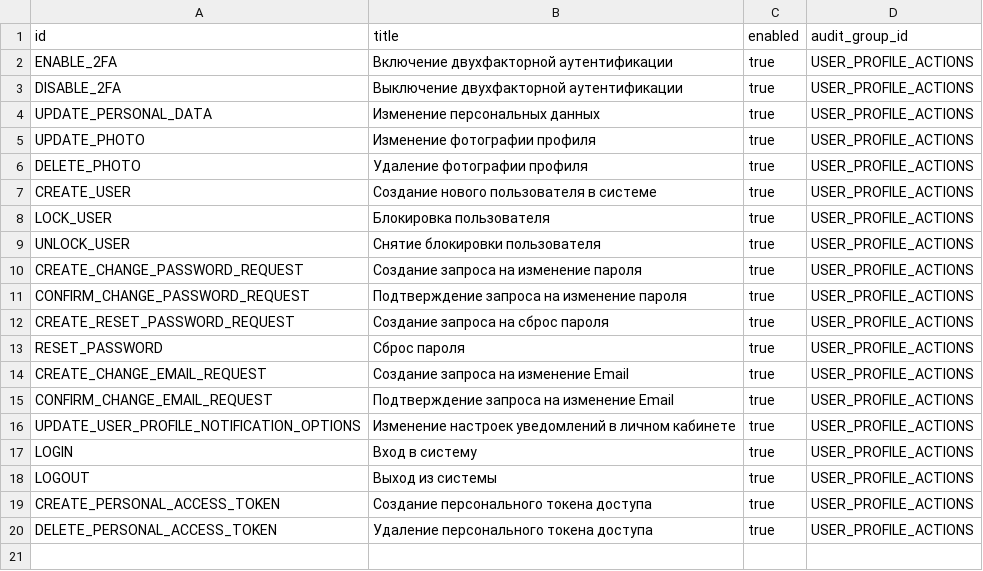
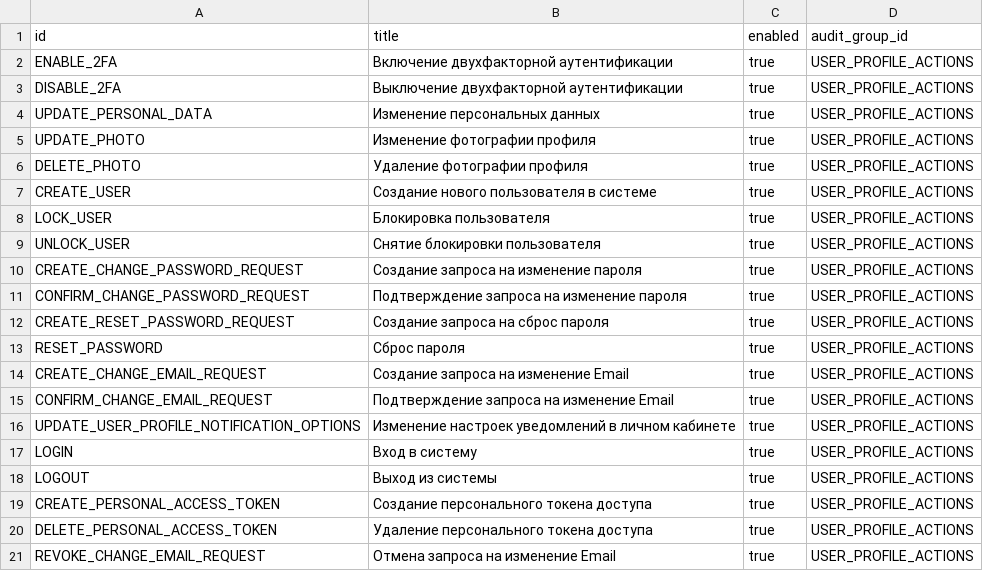
Before and after one commit to Stonnos/eca-service, a CSV file: eca-oauth/src/main/resources/audit/codes.csv, drawn as a sheet; the diff names each change by its address in the sheet, - before the commit and + after, or states it on an @@ line.

```diff
--- a/eca-oauth/src/main/resources/audit/codes.csv
+++ b/eca-oauth/src/main/resources/audit/codes.csv
+row 21: REVOKE_CHANGE_EMAIL_REQUEST | Отмена запроса на изменение Email | true | USER_PROFILE_ACTIONS
```
Also changed, not shown: eca-oauth/src/main/resources/audit/event_templates.csv, 4 other files.
